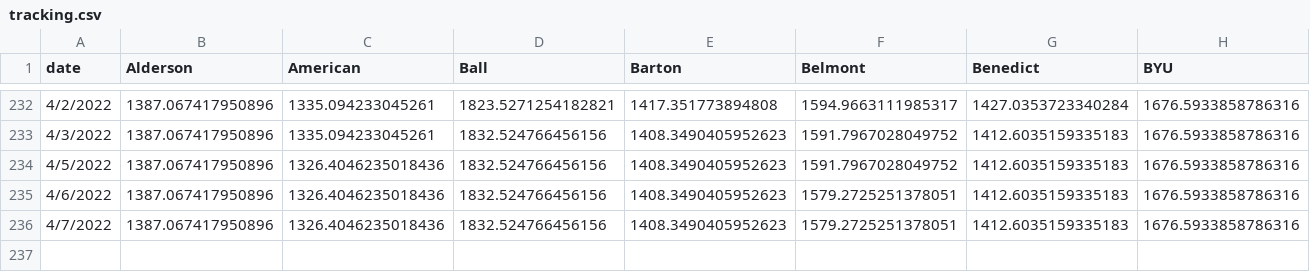
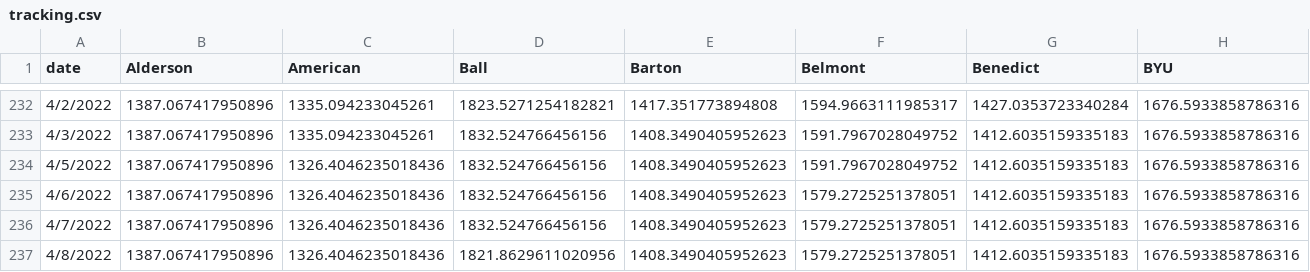
Before and after one commit to tjbreshears/VBelo, a CSV file: outputs/tracking.csv, drawn as a sheet; only a part is shown, gaps mark what is left out; rows hold the shown columns only; the diff names each change by its address in the sheet, - before the commit and + after, or states it on an @@ line.

```diff
--- a/outputs/tracking.csv
+++ b/outputs/tracking.csv
+row 237: 4/8/2022 | 1387.067417950896 | 1326.4046235018436 | 1821.8629611020956 | 1408.3490405952623 | 1579.2725251378051 | 1412.6035159335183 | 1676.5933858786316
```
Also changed, not shown: inputs/VBelo - games.csv, outputs/games_output.csv, 6 other files.
